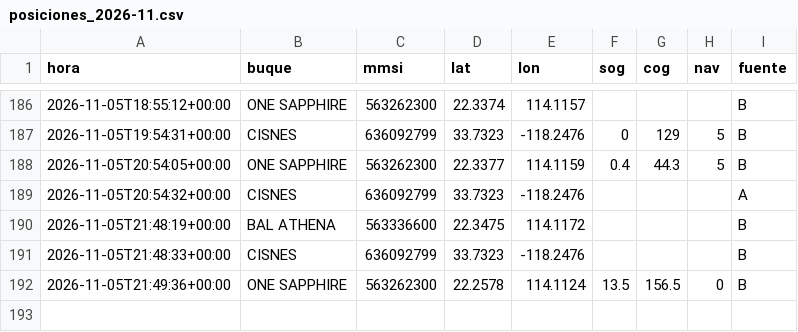
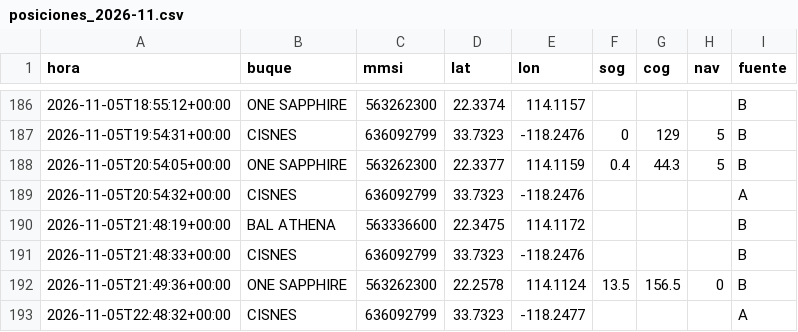
Before and after one commit to jart0988aj-maker/monitoreo-buques, a CSV file: docs/data/historial/posiciones_2026-11.csv, drawn as a sheet; only a part is shown, gaps mark what is left out; the diff names each change by its address in the sheet, - before the commit and + after, or states it on an @@ line.

```diff
--- a/docs/data/historial/posiciones_2026-11.csv
+++ b/docs/data/historial/posiciones_2026-11.csv
+row 193: 2026-11-05T22:48:32+00:00 | CISNES | 636092799 | 33.7323 | -118.2477 |  |  |  | A
```
Also changed, not shown: docs/data/historial/congestion.csv, 5 other files.
